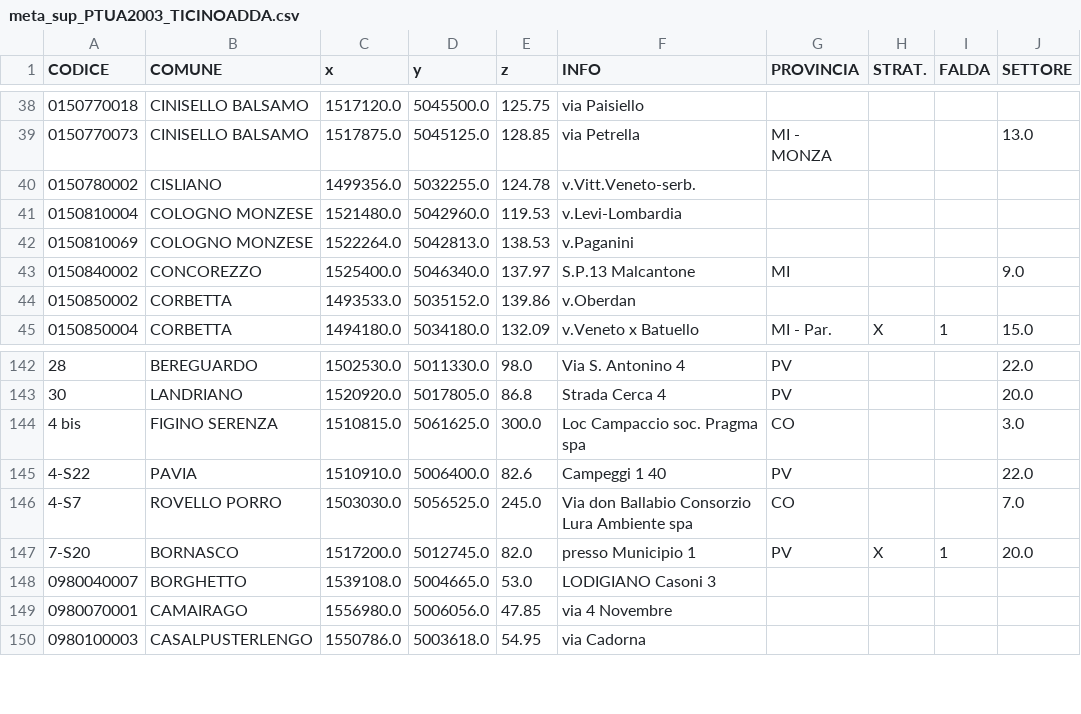
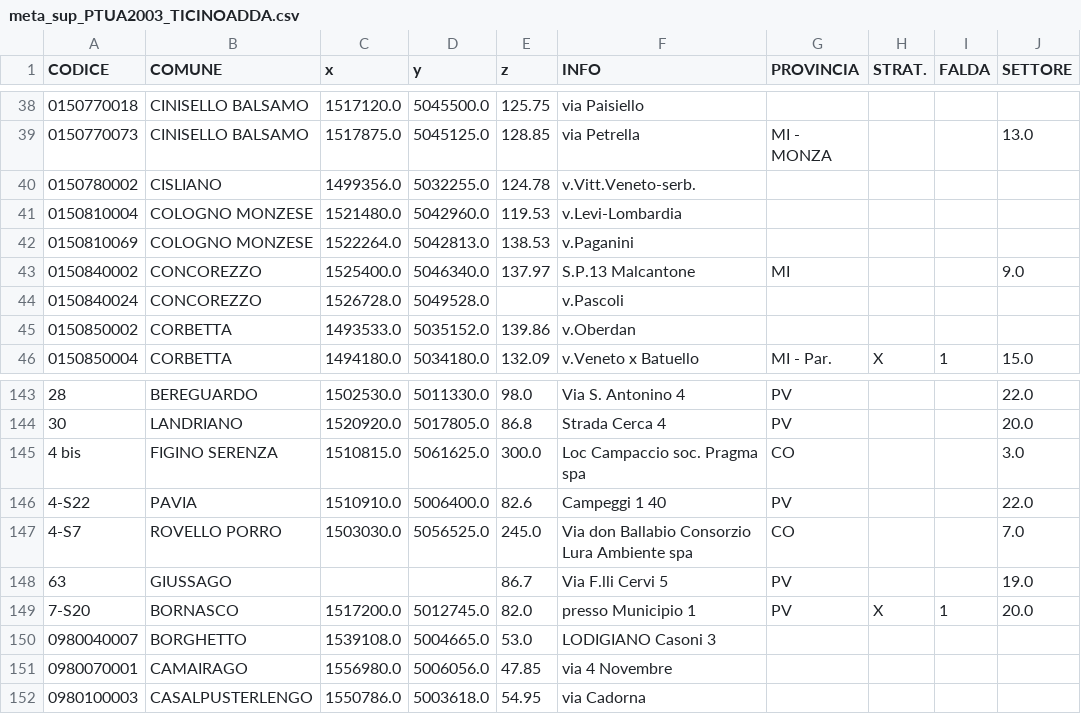
Before and after one commit to paolchol/custom_packages, a CSV file: data/PTUA2003/meta_sup_PTUA2003_TICINOADDA.csv, drawn as a sheet; only a part is shown, gaps mark what is left out; the diff names each change by its address in the sheet, - before the commit and + after, or states it on an @@ line.

```diff
--- a/data/PTUA2003/meta_sup_PTUA2003_TICINOADDA.csv
+++ b/data/PTUA2003/meta_sup_PTUA2003_TICINOADDA.csv
+row 44: 0150840024 | CONCOREZZO | 1526728.0 | 5049528.0 |  | v.Pascoli
+row 148: 63 | GIUSSAGO |  |  | 86.7 | Via F.lli Cervi 5 | PV |  |  | 19.0
```
Also changed, not shown: data/results/db-unification/head_PTUA2022PTUA2003.csv, data/results/db-unification/meta_PTUA2022PTUA2003.csv, 12 other files.
